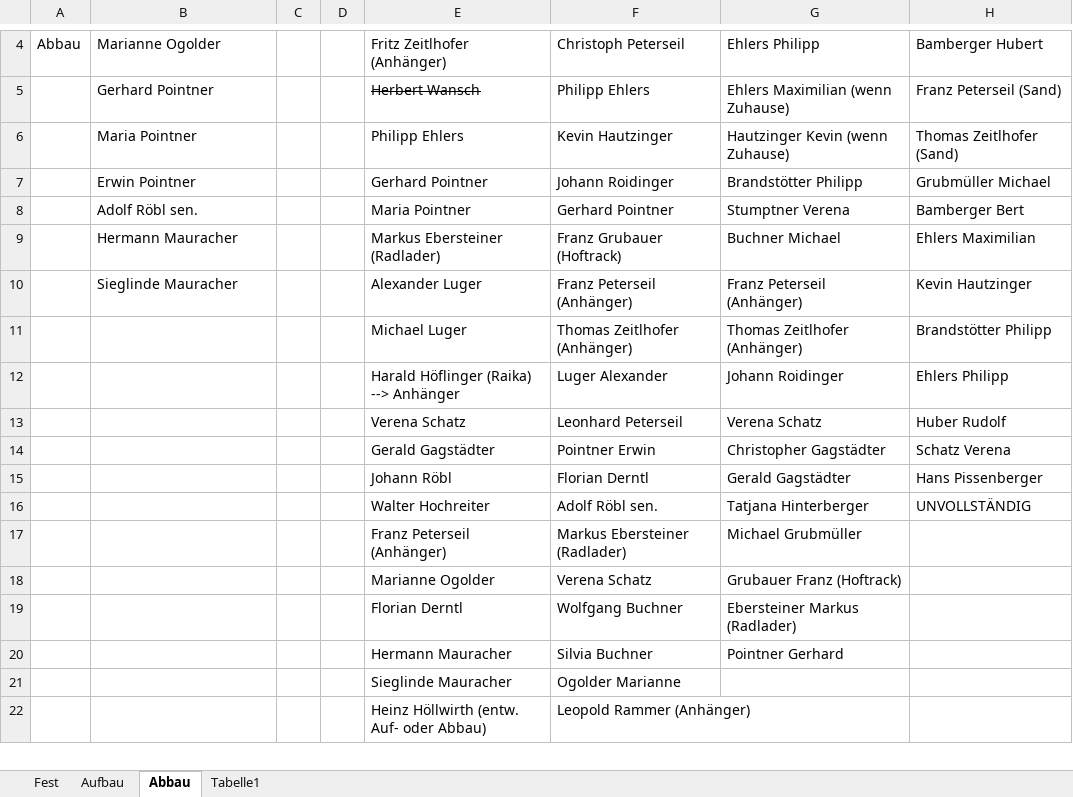
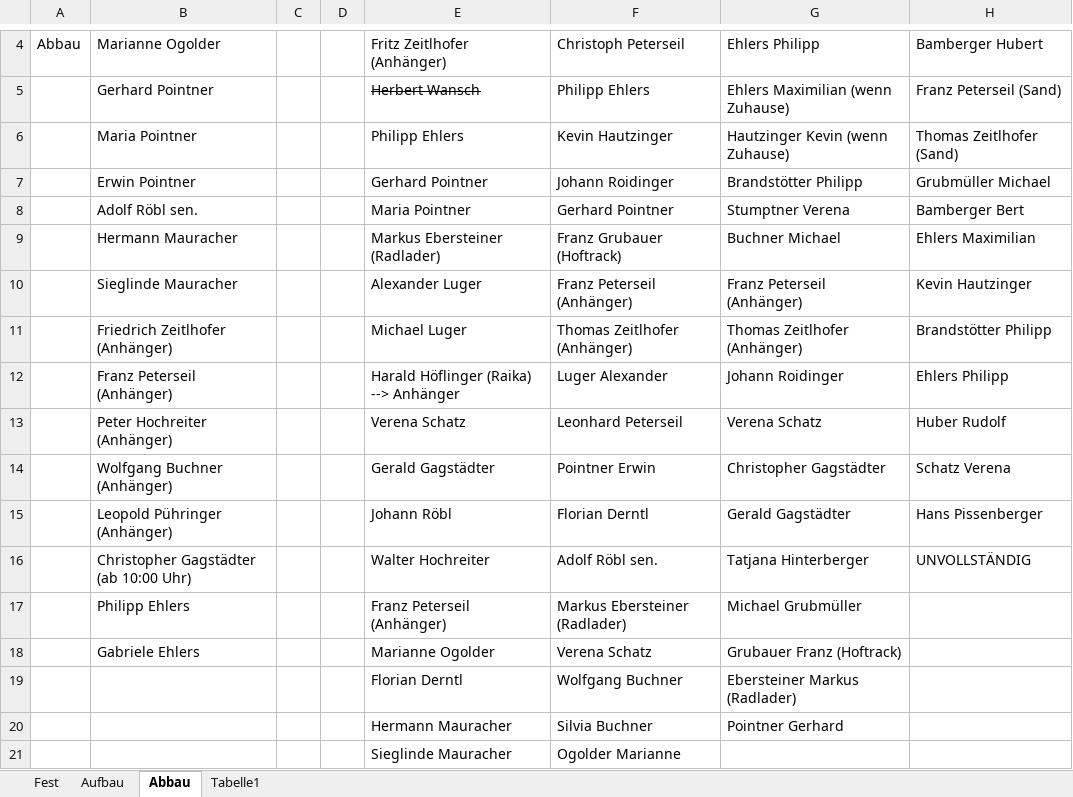
Before and after one commit to Balestrano/glarea-nox, an Excel workbook: 2015/Personal/Personal-Glarea Nox 2015.xlsx, sheet Abbau, drawn as a sheet; only a part is shown, gaps mark what is left out; the shorter side is filled out with more unchanged rows; values as stored, in another font and other column widths than the file's, no borders; the diff names each change by its address in the sheet, - before the commit and + after, or states it on an @@ line.

```diff
--- a/2015/Personal/Personal-Glarea Nox 2015.xlsx (sheet Abbau)
+++ b/2015/Personal/Personal-Glarea Nox 2015.xlsx (sheet Abbau)
-B11: (empty)
+B11: Friedrich Zeitlhofer (Anhänger)
-B12: (empty)
+B12: Franz Peterseil (Anhänger)
-B13: (empty)
+B13: Peter Hochreiter (Anhänger)
-B14: (empty)
+B14: Wolfgang Buchner (Anhänger)
-B15: (empty)
+B15: Leopold Pühringer (Anhänger)
-B16: (empty)
+B16: Christopher Gagstädter (ab 10:00 Uhr)
-B17: (empty)
+B17: Philipp Ehlers
-B18: (empty)
+B18: Gabriele Ehlers
```
Also changed, not shown: sheet Aufbau, sheet Fest, 2015/Sponsoring/Liste der Sponsoren.xlsx.
